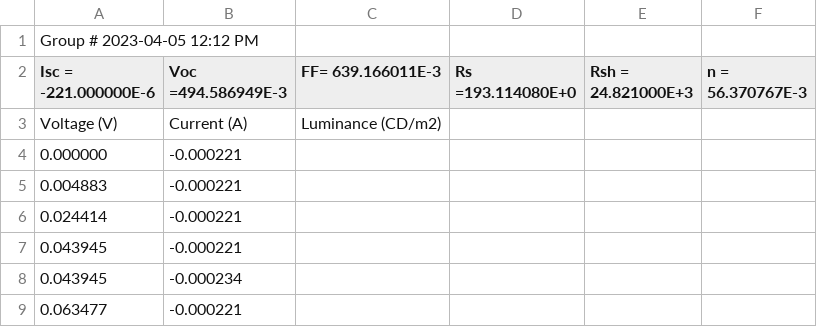
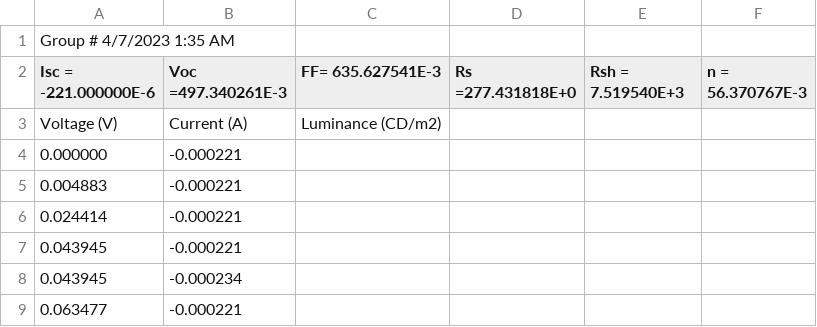
Before and after one commit to Shaquible/ENPH354, a CSV file: Data/Light IV Curve 2023-04-05 9.19.23 AM.csv, drawn as a sheet; only a part is shown.

```diff
--- a/Data/Light IV Curve 2023-04-05 9.19.23 AM.csv
+++ b/Data/Light IV Curve 2023-04-05 9.19.23 AM.csv
@@ -1,3 +1,3 @@
-Group # 2023-04-05 12:12 PM
-Isc = -221.000000E-6, Voc =494.586949E-3, FF= 639.166011E-3, Rs =193.114080E+0, Rsh = 24.821000E+3, n = 56.370767E-3
+Group # 4/7/2023 1:35 AM
+Isc = -221.000000E-6, Voc =497.340261E-3, FF= 635.627541E-3, Rs =277.431818E+0, Rsh = 7.519540E+3, n = 56.370767E-3
 Voltage (V), Current (A), Luminance (CD/m2)
```
Also changed, not shown: Data/Light IV Curve 2023-03-29 10.44.43 AM.csv, Data/Light IV Curve 2023-03-29 10.46.06 AM.csv, 17 other files.
